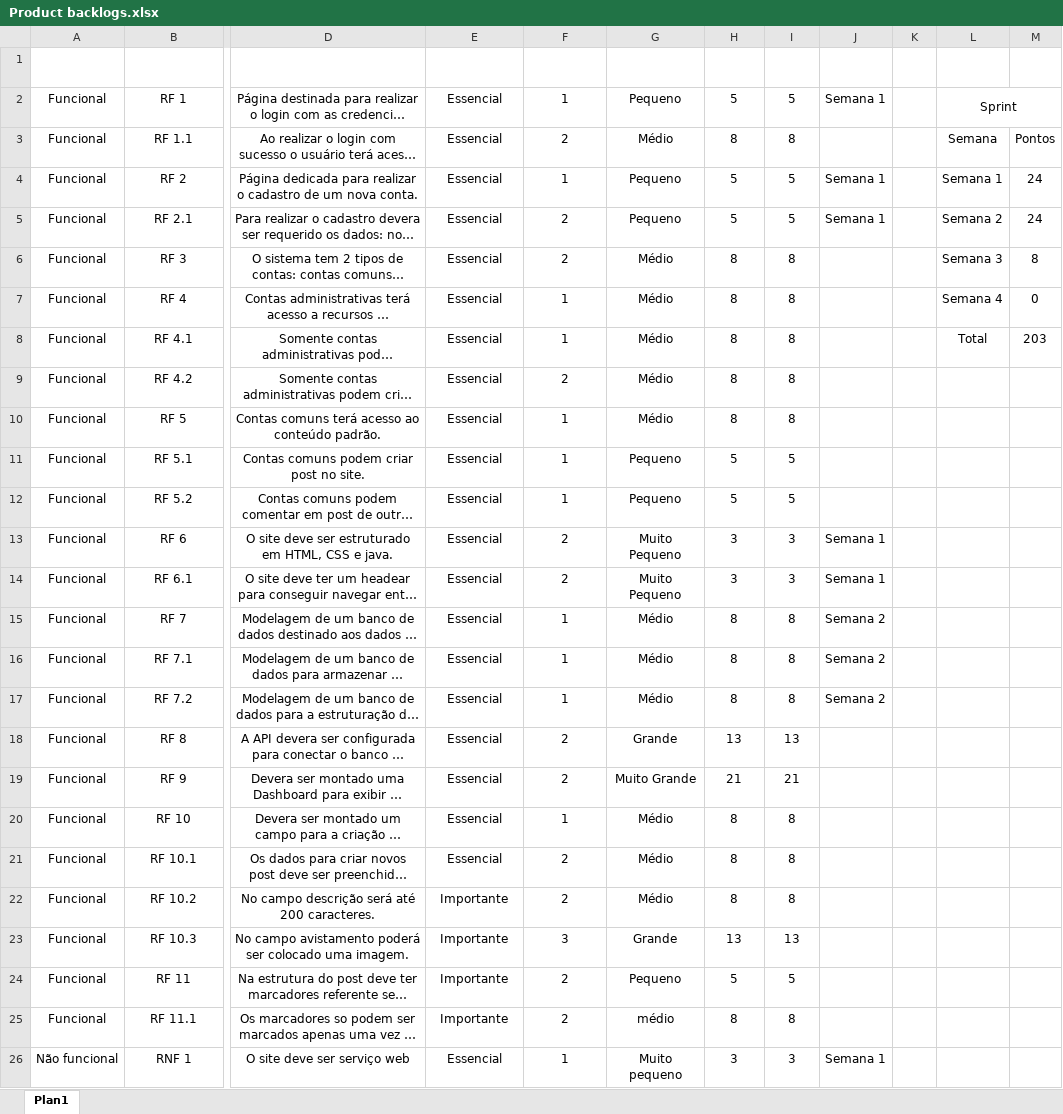
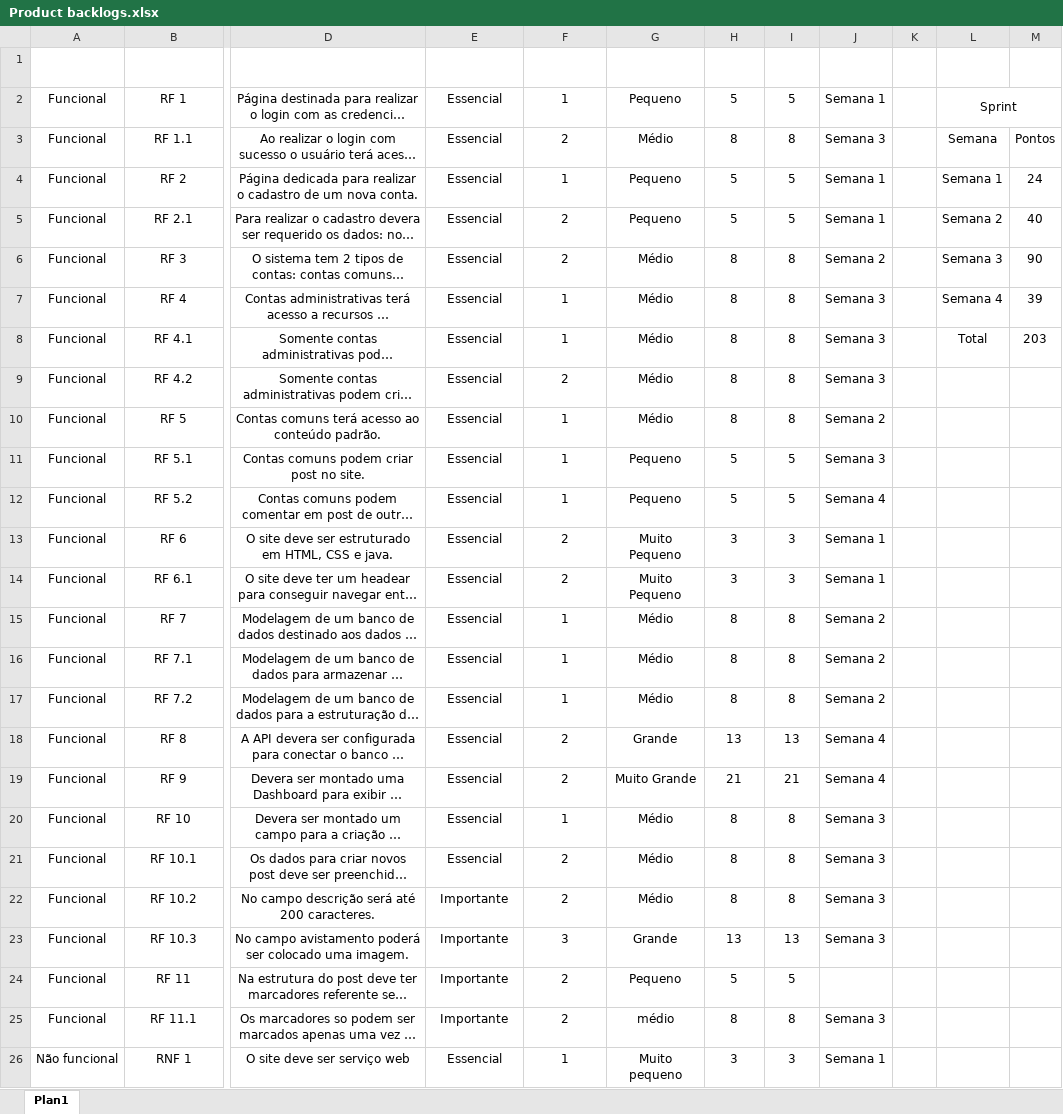
Before and after one commit to ainzenBleach/Projeto-pessoal, an Excel workbook: Documentação/Product backlogs.xlsx, sheet Plan1, drawn as a sheet; only a part is shown, gaps mark what is left out; long unchanged cells end in …; values as stored, in another font and other column widths than the file's, no borders; table styles not drawn; the diff names each change by its address in the sheet, - before the commit and + after, or states it on an @@ line.

```diff
--- a/Documentação/Product backlogs.xlsx (sheet Plan1)
+++ b/Documentação/Product backlogs.xlsx (sheet Plan1)
-J3 (Sprint semanal): (empty)
+J3 (Sprint semanal): Semana 3
-M5: 24
+M5: 40
-J6 (Sprint semanal): (empty)
+J6 (Sprint semanal): Semana 2
-M6: 8
+M6: 90
-J7:J9 (Sprint semanal): (empty)
+J7:J9 (Sprint semanal): Semana 3
-M7: 0
+M7: 39
-J10 (Sprint semanal): (empty)
+J10 (Sprint semanal): Semana 2
-J11 (Sprint semanal): (empty)
+J11 (Sprint semanal): Semana 3
-J12 (Sprint semanal): (empty)
+J12 (Sprint semanal): Semana 4
-J18:J19 (Sprint semanal): (empty)
+J18:J19 (Sprint semanal): Semana 4
-J20:J23 (Sprint semanal): (empty)
+J20:J23 (Sprint semanal): Semana 3
-J25 (Sprint semanal): (empty)
+J25 (Sprint semanal): Semana 3
```
Also changed, not shown: 8 other files.
